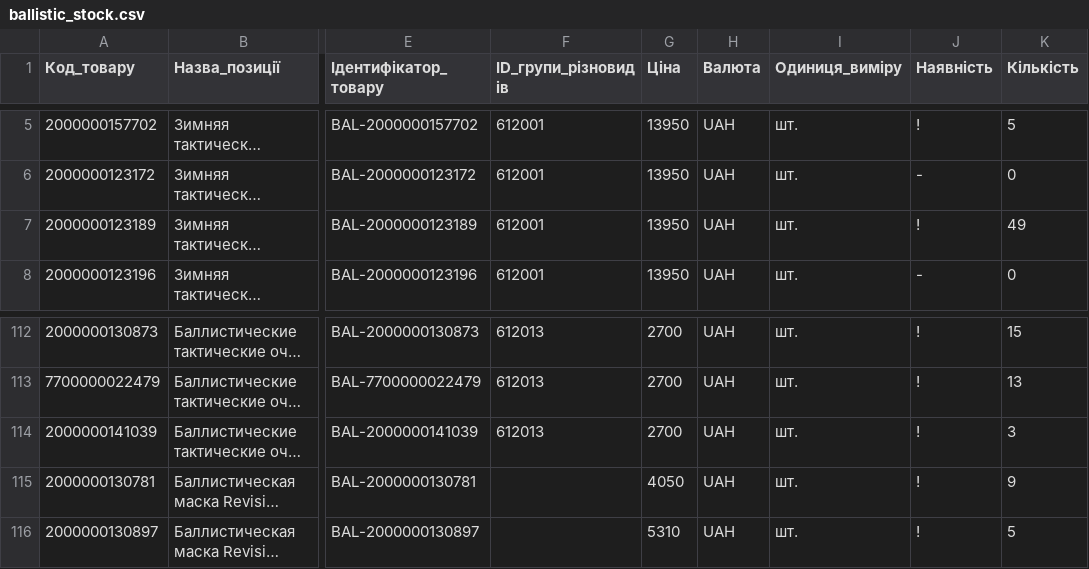
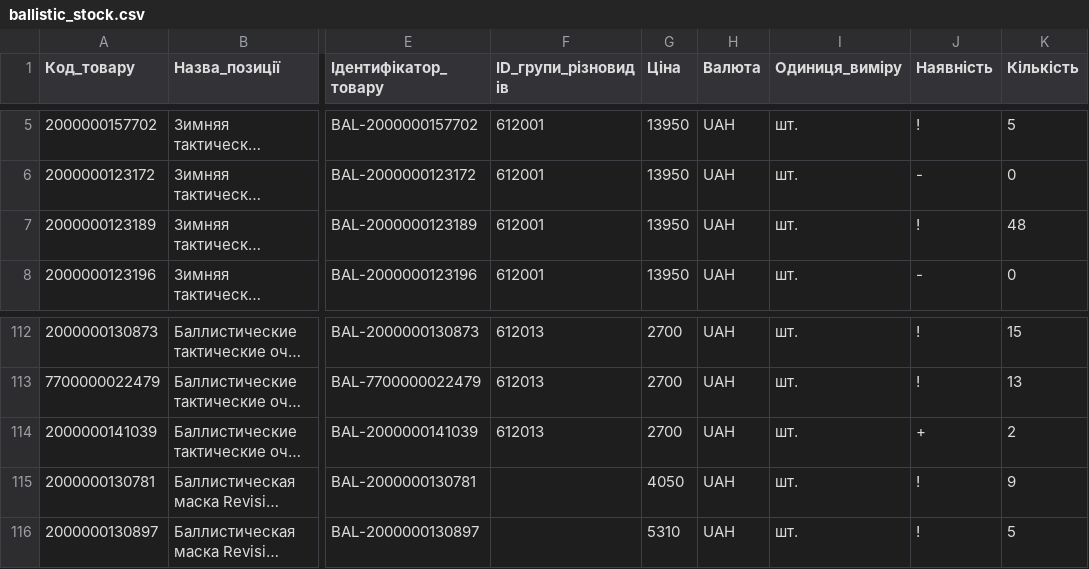
Before and after one commit to TSU-git3/tacticalshop-feed, a CSV file: prom/ballistic_stock.csv, drawn as a sheet; only a part is shown, gaps mark what is left out; long unchanged cells end in …; the diff names each change by its address in the sheet, - before the commit and + after, or states it on an @@ line.

```diff
--- a/prom/ballistic_stock.csv
+++ b/prom/ballistic_stock.csv
-K7 (Кількість): 49
+K7 (Кількість): 48
-J114 (Наявність): !
+J114 (Наявність): +
-K114 (Кількість): 3
+K114 (Кількість): 2
```
Also changed, not shown: 6 other files.
